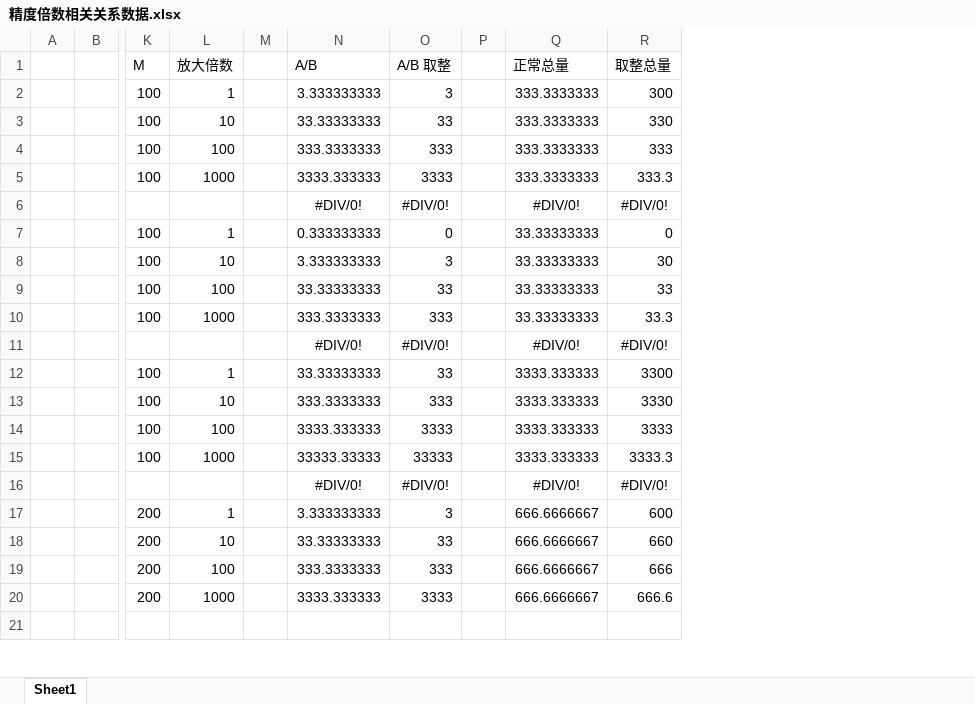
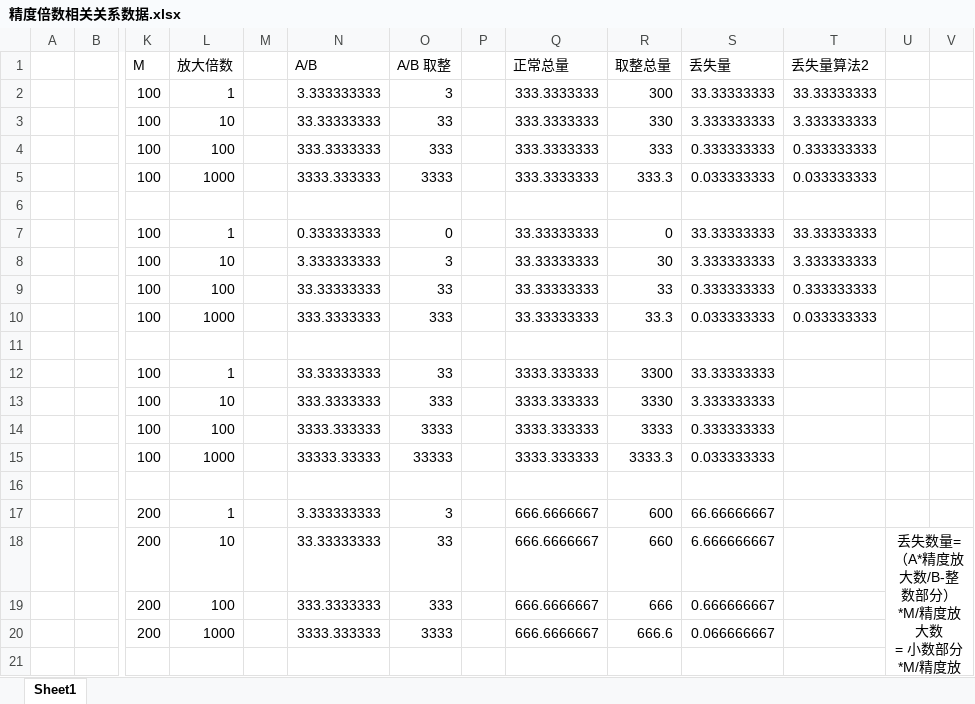
Before and after one commit to Conwy2021/solidityTest, an Excel workbook: 精度倍数相关关系数据.xlsx, sheet Sheet1, drawn as a sheet; only a part is shown, gaps mark what is left out; values as stored, in another font and other column widths than the file's, no borders; rows hold the shown columns only; ↵ is a line break in a cell; the diff covers the shown part only; the diff names each change by its address in the sheet, - before the commit and + after, or states it on an @@ line.

```diff
--- a/精度倍数相关关系数据.xlsx (sheet Sheet1)
+++ b/精度倍数相关关系数据.xlsx (sheet Sheet1)
+column S (丢失量), rows 2-20: 33.33333333 | 3.333333333 | 0.333333333 | 0.033333333 |  | 33.33333333 | 3.333333333 | 0.333333333 | 0.033333333 |  | 33.33333333 | 3.333333333 | 0.333333333 | 0.033333333 |  | 66.66666667 | 6.666666667 | 0.666666667 | 0.066666667
+column T (丢失量算法2), rows 2-10: 33.33333333 | 3.333333333 | 0.333333333 | 0.033333333 |  | 33.33333333 | 3.333333333 | 0.333333333 | 0.033333333
+column U, row 18: 丢失数量=（A*精度放大数/B-整数部分）*M/精度放大数 ↵ = 小数部分*M/精度放大数
+column V, empty
-row 6:  |  |  |  |  | #DIV/0! | #DIV/0! |  | #DIV/0! | #DIV/0!
+row 6: (empty)
-row 11:  |  |  |  |  | #DIV/0! | #DIV/0! |  | #DIV/0! | #DIV/0!
+row 11: (empty)
-row 16:  |  |  |  |  | #DIV/0! | #DIV/0! |  | #DIV/0! | #DIV/0!
+row 16: (empty)
```
Also changed, not shown: 18 added rows, 3 removed rows and 3 edited cells elsewhere in this sheet.
